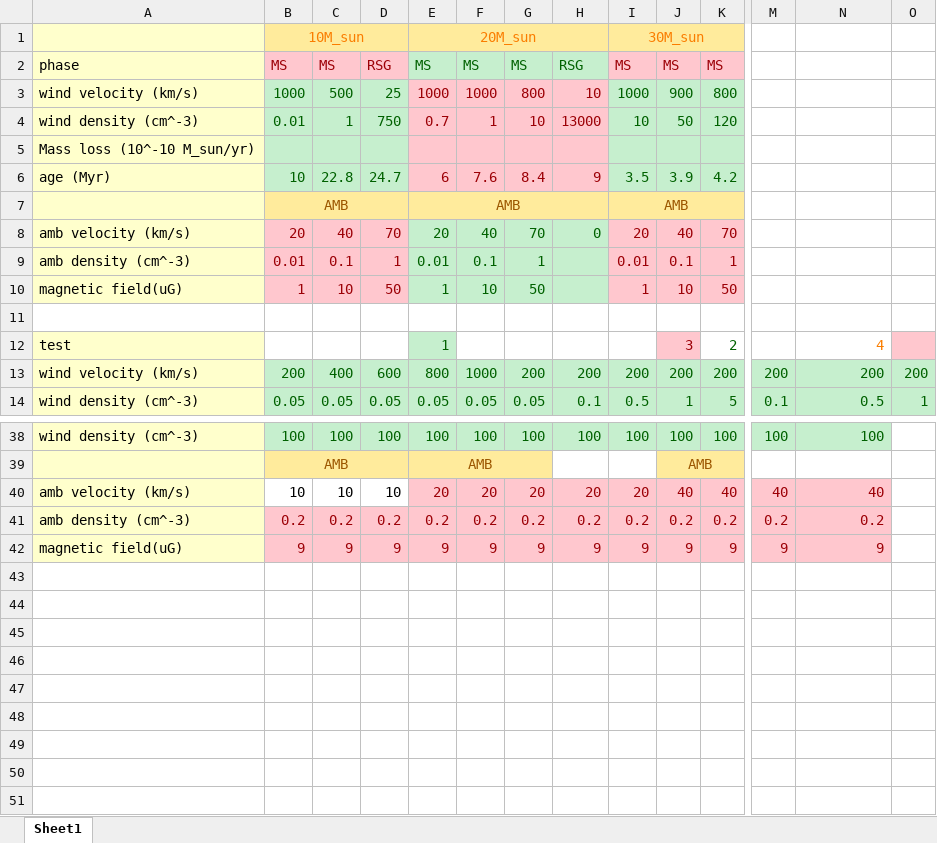
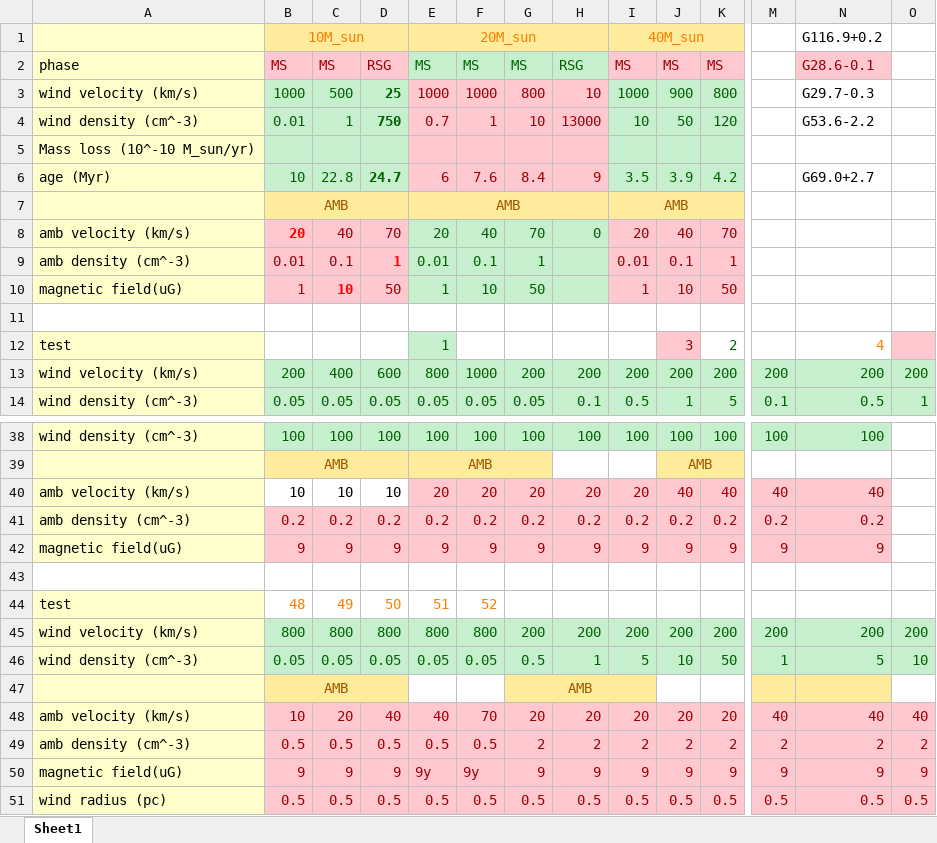
Before and after one commit to tedoreve/PLUTO, an Excel workbook: PLUTO/sw.xlsx, sheet Sheet1, drawn as a sheet; only a part is shown, gaps mark what is left out; values as stored, in another font and other column widths than the file's, no borders; rows hold the shown columns only; the diff names each change by its address in the sheet, - before the commit and + after, or states it on an @@ line.

```diff
--- a/PLUTO/sw.xlsx (sheet Sheet1)
+++ b/PLUTO/sw.xlsx (sheet Sheet1)
-I1: 30M_sun
+I1: 40M_sun
-N1: (empty)
+N1: G116.9+0.2
-N2: (empty)
+N2: G28.6-0.1
-N2 fill: none
+N2 fill: #FFC7CE
-D3:D4 bold: off
+D3:D4 bold: on
-N3: (empty)
+N3: G29.7-0.3
-N4: (empty)
+N4: G53.6-2.2
-D6 bold: off
+D6 bold: on
-N6: (empty)
+N6: G69.0+2.7
@@ B8 bold: off → on, text colour: #9C0006 → #FF0000 @@
@@ D9 bold: off → on, text colour: #9C0006 → #FF0000 @@
@@ C10 bold: off → on, text colour: #9C0006 → #FF0000 @@
+row 43: (empty)
+row 44: test | 48 | 49 | 50 | 51 | 52
+row 45: wind velocity (km/s) | 800 | 800 | 800 | 800 | 800 | 200 | 200 | 200 | 200 | 200 | 200 | 200 | 200
+row 46: wind density (cm^-3) | 0.05 | 0.05 | 0.05 | 0.05 | 0.05 | 0.5 | 1 | 5 | 10 | 50 | 1 | 5 | 10
+row 47:  | AMB |  |  |  |  | AMB
+row 48: amb velocity (km/s) | 10 | 20 | 40 | 40 | 70 | 20 | 20 | 20 | 20 | 20 | 40 | 40 | 40
+row 49: amb density (cm^-3) | 0.5 | 0.5 | 0.5 | 0.5 | 0.5 | 2 | 2 | 2 | 2 | 2 | 2 | 2 | 2
+row 50: magnetic field(uG) | 9 | 9 | 9 | 9y | 9y | 9 | 9 | 9 | 9 | 9 | 9 | 9 | 9
+row 51: wind radius (pc) | 0.5 | 0.5 | 0.5 | 0.5 | 0.5 | 0.5 | 0.5 | 0.5 | 0.5 | 0.5 | 0.5 | 0.5 | 0.5
```
Also changed, not shown: 24 other files.
